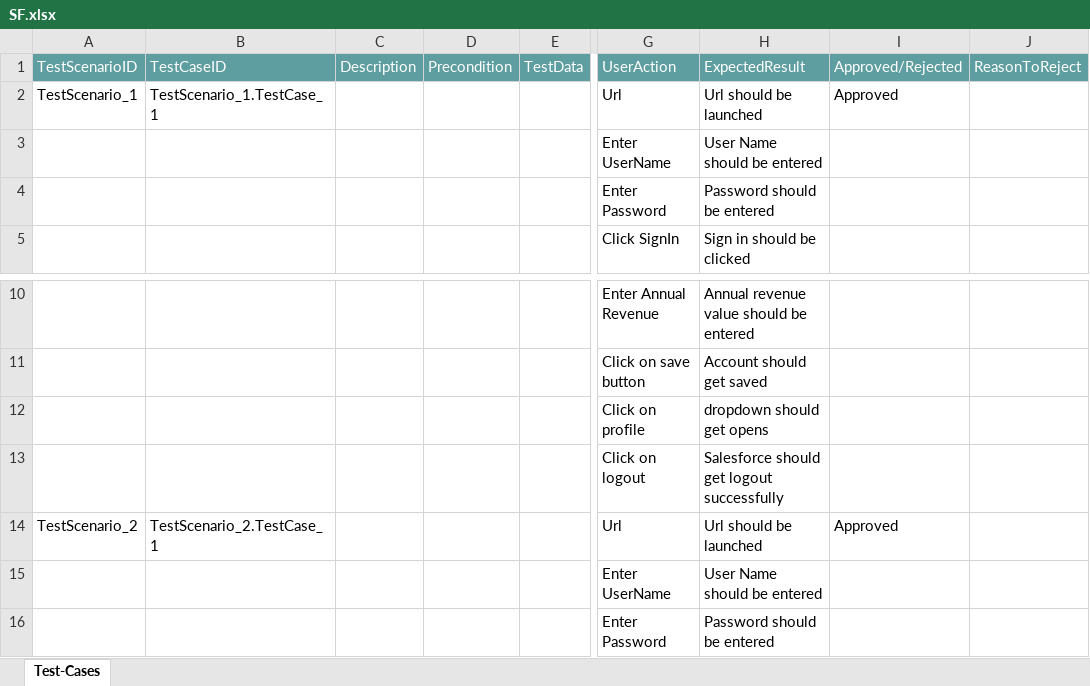
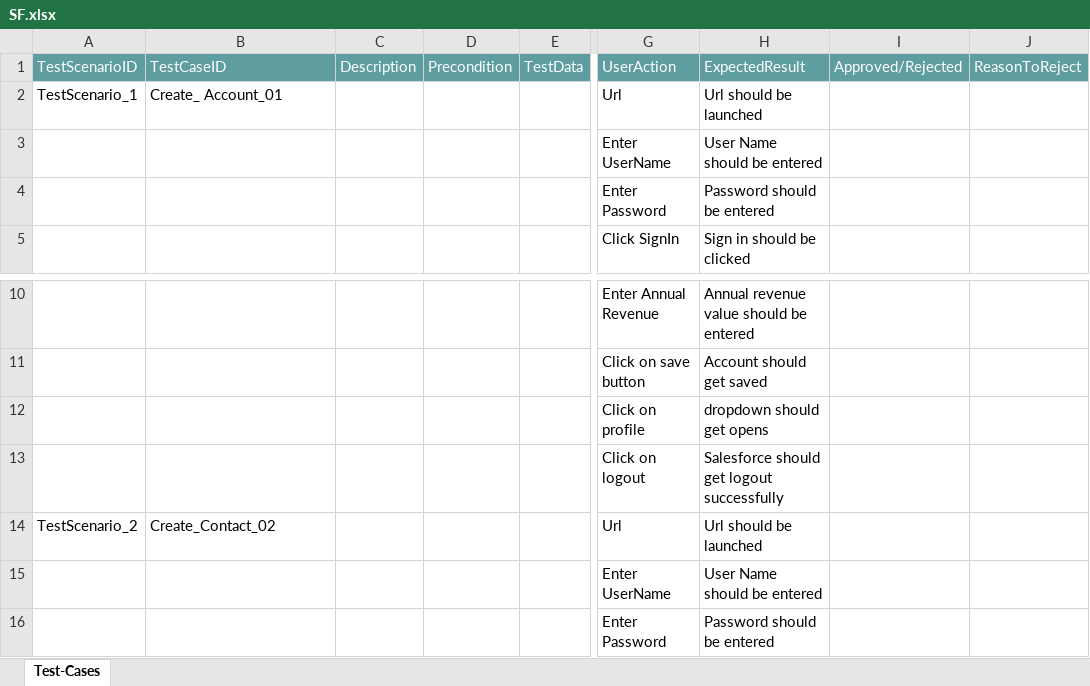
Before and after one commit to ShaikMohamedIrfan/Salesforce, an Excel workbook: SF.xlsx, sheet Test-Cases, drawn as a sheet; only a part is shown, gaps mark what is left out; values as stored, in another font and other column widths than the file's, no borders; table styles not drawn; the diff names each change by its address in the sheet, - before the commit and + after, or states it on an @@ line.

Commit message:
Initial Commit for Verification of Test cases

```diff
--- a/SF.xlsx (sheet Test-Cases)
+++ b/SF.xlsx (sheet Test-Cases)
-B2 (TestCaseID): TestScenario_1.TestCase_1
+B2 (TestCaseID): Create_ Account_01
-I2 (Approved/Rejected): Approved
+I2 (Approved/Rejected): (empty)
-B14 (TestCaseID): TestScenario_2.TestCase_1
+B14 (TestCaseID): Create_Contact_02
-I14 (Approved/Rejected): Approved
+I14 (Approved/Rejected): (empty)
```
